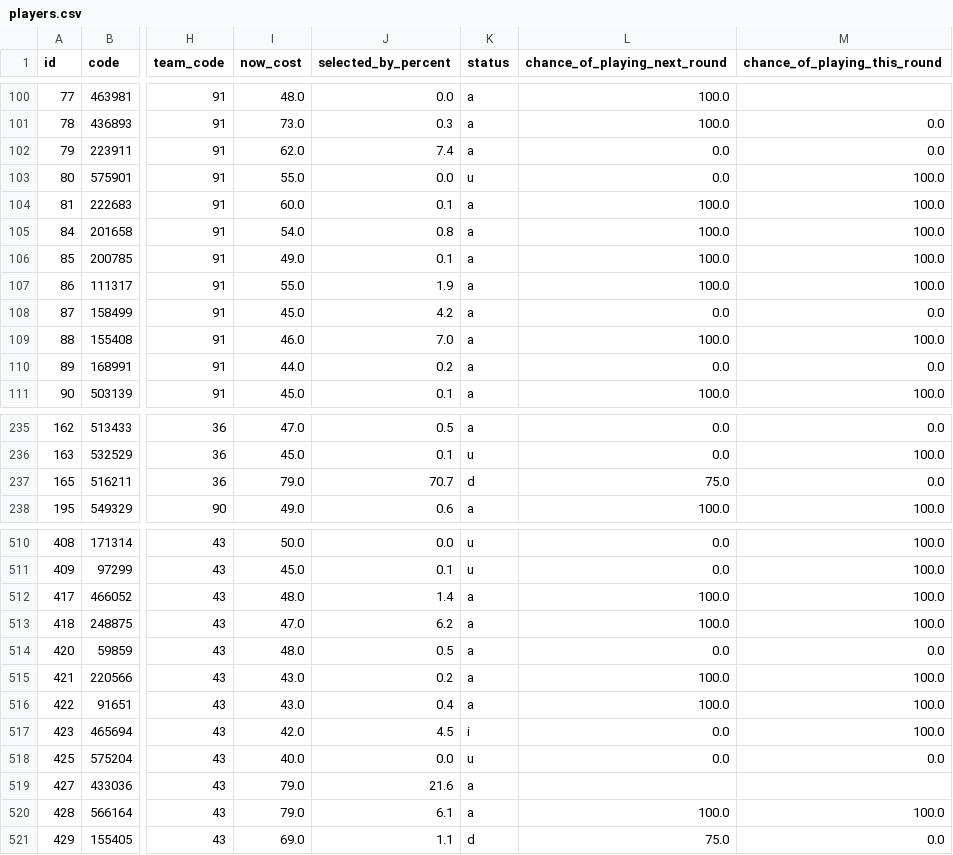
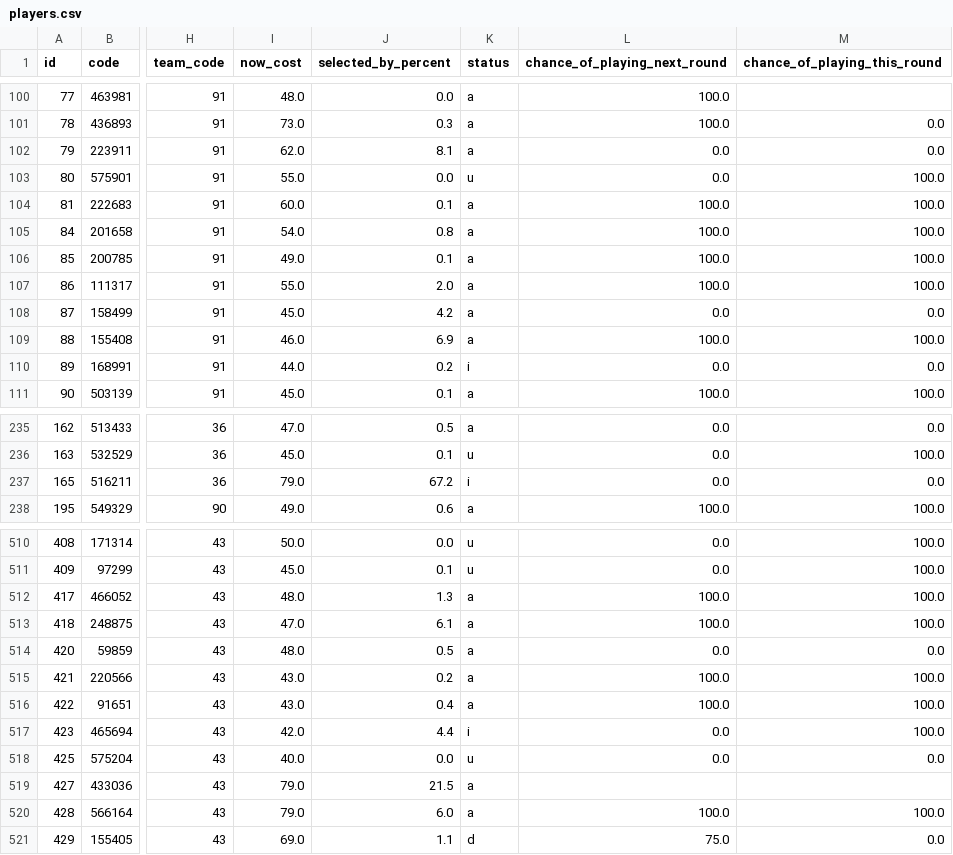
Before and after one commit to quocanhdayyy/footballmanager, a CSV file: data/players.csv, drawn as a sheet; only a part is shown, gaps mark what is left out; the diff covers the shown part only; the diff names each change by its address in the sheet, - before the commit and + after, or states it on an @@ line.

```diff
--- a/data/players.csv
+++ b/data/players.csv
-J102 (selected_by_percent): 7.4
+J102 (selected_by_percent): 8.1
-J107 (selected_by_percent): 1.9
+J107 (selected_by_percent): 2.0
-J109 (selected_by_percent): 7.0
+J109 (selected_by_percent): 6.9
-K110 (status): a
+K110 (status): i
-J237 (selected_by_percent): 70.7
+J237 (selected_by_percent): 67.2
-K237 (status): d
+K237 (status): i
-L237 (chance_of_playing_next_round): 75.0
+L237 (chance_of_playing_next_round): 0.0
-J512 (selected_by_percent): 1.4
+J512 (selected_by_percent): 1.3
-J513 (selected_by_percent): 6.2
+J513 (selected_by_percent): 6.1
-J517 (selected_by_percent): 4.5
+J517 (selected_by_percent): 4.4
-J519 (selected_by_percent): 21.6
+J519 (selected_by_percent): 21.5
-J520 (selected_by_percent): 6.1
+J520 (selected_by_percent): 6.0
```
Also changed, not shown: 66 edited cells elsewhere in this file.
